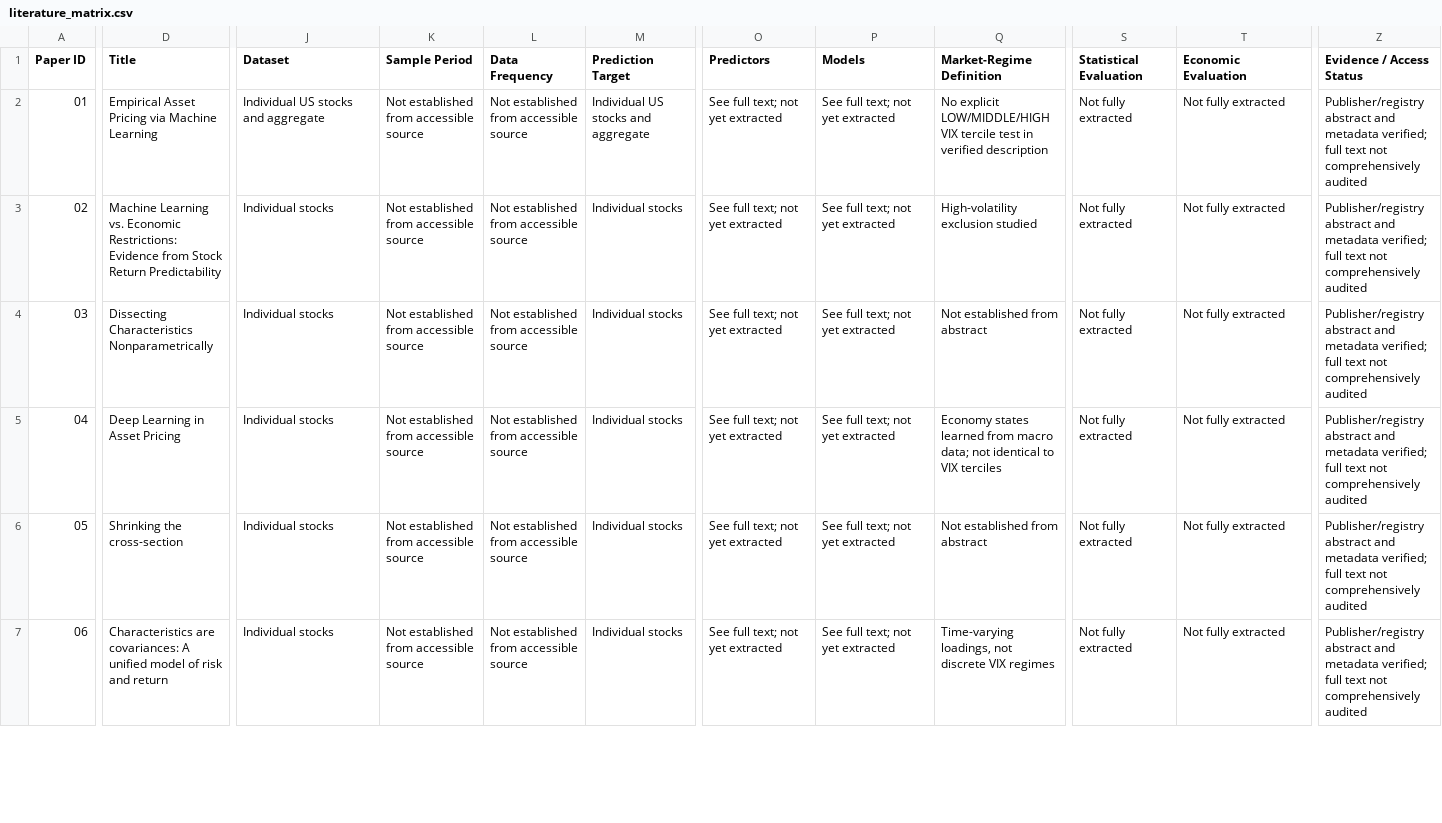
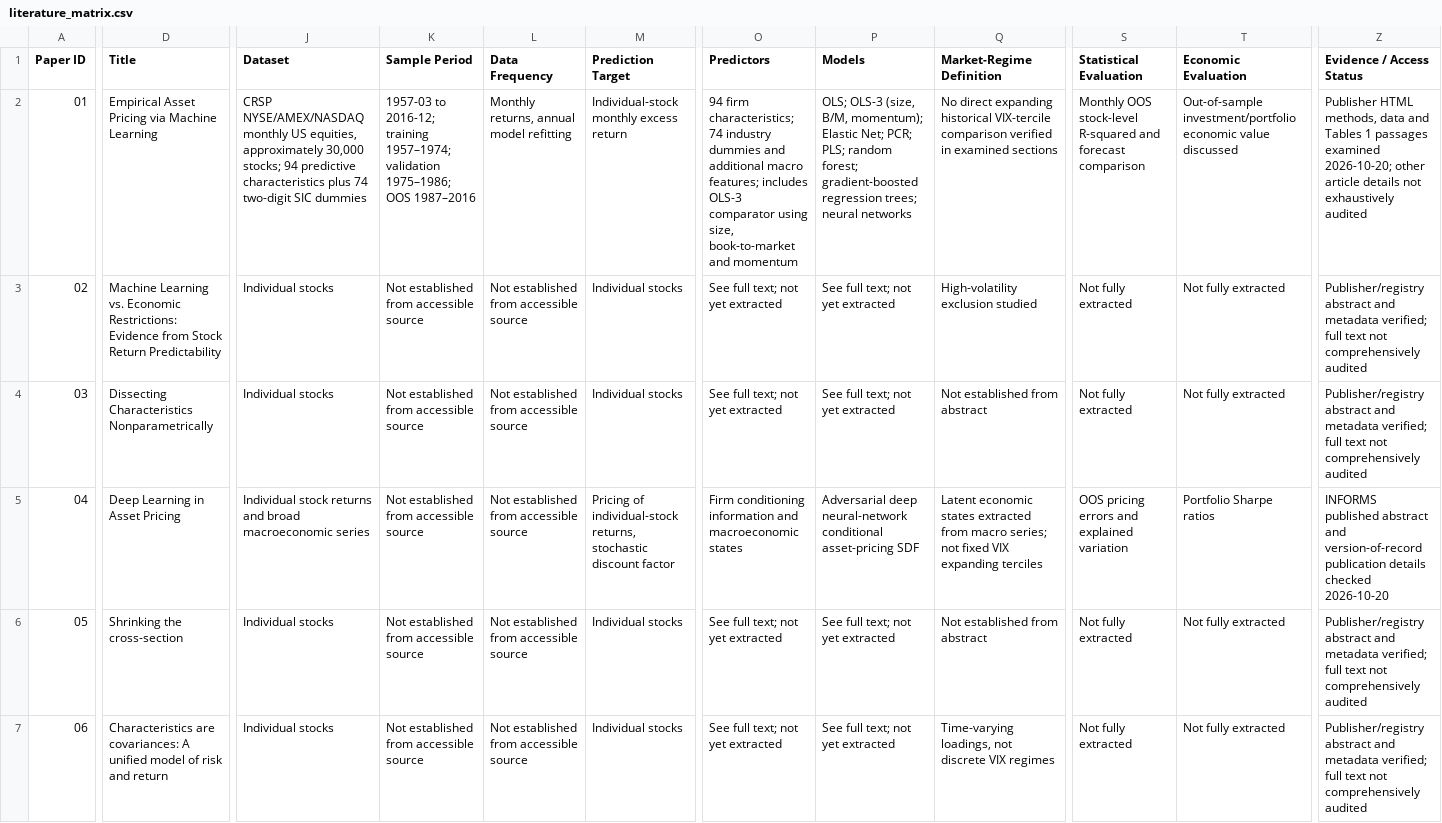
Before and after one commit to Hello-Surya/regime-stock-return-predictability, a CSV file: docs/literature_review/literature_matrix.csv, drawn as a sheet; only a part is shown, gaps mark what is left out; the diff covers the shown part only; the diff names each change by its address in the sheet, - before the commit and + after, or states it on an @@ line.

Commit message:
Milestone 11: verify methodology fields and add 2026 RFS cost-aware ML competitor

```diff
--- a/docs/literature_review/literature_matrix.csv
+++ b/docs/literature_review/literature_matrix.csv
-J2 (Dataset): Individual US stocks and aggregate
+J2 (Dataset): CRSP NYSE/AMEX/NASDAQ monthly US equities, approximately 30,000 stocks; 94 predictive characteristics plus 74 two-digit SIC dummies
-K2 (Sample Period): Not established from accessible source
+K2 (Sample Period): 1957-03 to 2016-12; training 1957–1974; validation 1975–1986; OOS 1987–2016
-L2 (Data Frequency): Not established from accessible source
+L2 (Data Frequency): Monthly returns, annual model refitting
-M2 (Prediction Target): Individual US stocks and aggregate
+M2 (Prediction Target): Individual-stock monthly excess return
-O2 (Predictors): See full text; not yet extracted
+O2 (Predictors): 94 firm characteristics; 74 industry dummies and additional macro features; includes OLS-3 comparator using size, book-to-market and momentum
-P2 (Models): See full text; not yet extracted
+P2 (Models): OLS; OLS-3 (size, B/M, momentum); Elastic Net; PCR; PLS; random forest; gradient-boosted regression trees; neural networks
-Q2 (Market-Regime Definition): No explicit LOW/MIDDLE/HIGH VIX tercile test in verified description
+Q2 (Market-Regime Definition): No direct expanding historical VIX-tercile comparison verified in examined sections
-S2 (Statistical Evaluation): Not fully extracted
+S2 (Statistical Evaluation): Monthly OOS stock-level R-squared and forecast comparison
-T2 (Economic Evaluation): Not fully extracted
+T2 (Economic Evaluation): Out-of-sample investment/portfolio economic value discussed
-Z2 (Evidence / Access Status): Publisher/registry abstract and metadata verified; full text not comprehensively audited
+Z2 (Evidence / Access Status): Publisher HTML methods, data and Tables 1 passages examined 2026-10-20; other article details not exhaustively audited
-J5 (Dataset): Individual stocks
+J5 (Dataset): Individual stock returns and broad macroeconomic series
-M5 (Prediction Target): Individual stocks
+M5 (Prediction Target): Pricing of individual-stock returns, stochastic discount factor
-O5 (Predictors): See full text; not yet extracted
+O5 (Predictors): Firm conditioning information and macroeconomic states
-P5 (Models): See full text; not yet extracted
+P5 (Models): Adversarial deep neural-network conditional asset-pricing SDF
-Q5 (Market-Regime Definition): Economy states learned from macro data; not identical to VIX terciles
+Q5 (Market-Regime Definition): Latent economic states extracted from macro series; not fixed VIX expanding terciles
-S5 (Statistical Evaluation): Not fully extracted
+S5 (Statistical Evaluation): OOS pricing errors and explained variation
-T5 (Economic Evaluation): Not fully extracted
+T5 (Economic Evaluation): Portfolio Sharpe ratios
-Z5 (Evidence / Access Status): Publisher/registry abstract and metadata verified; full text not comprehensively audited
+Z5 (Evidence / Access Status): INFORMS published abstract and version-of-record publication details checked 2026-10-20
```
Also changed, not shown: 1 added row and 54 edited cells elsewhere in this file.
